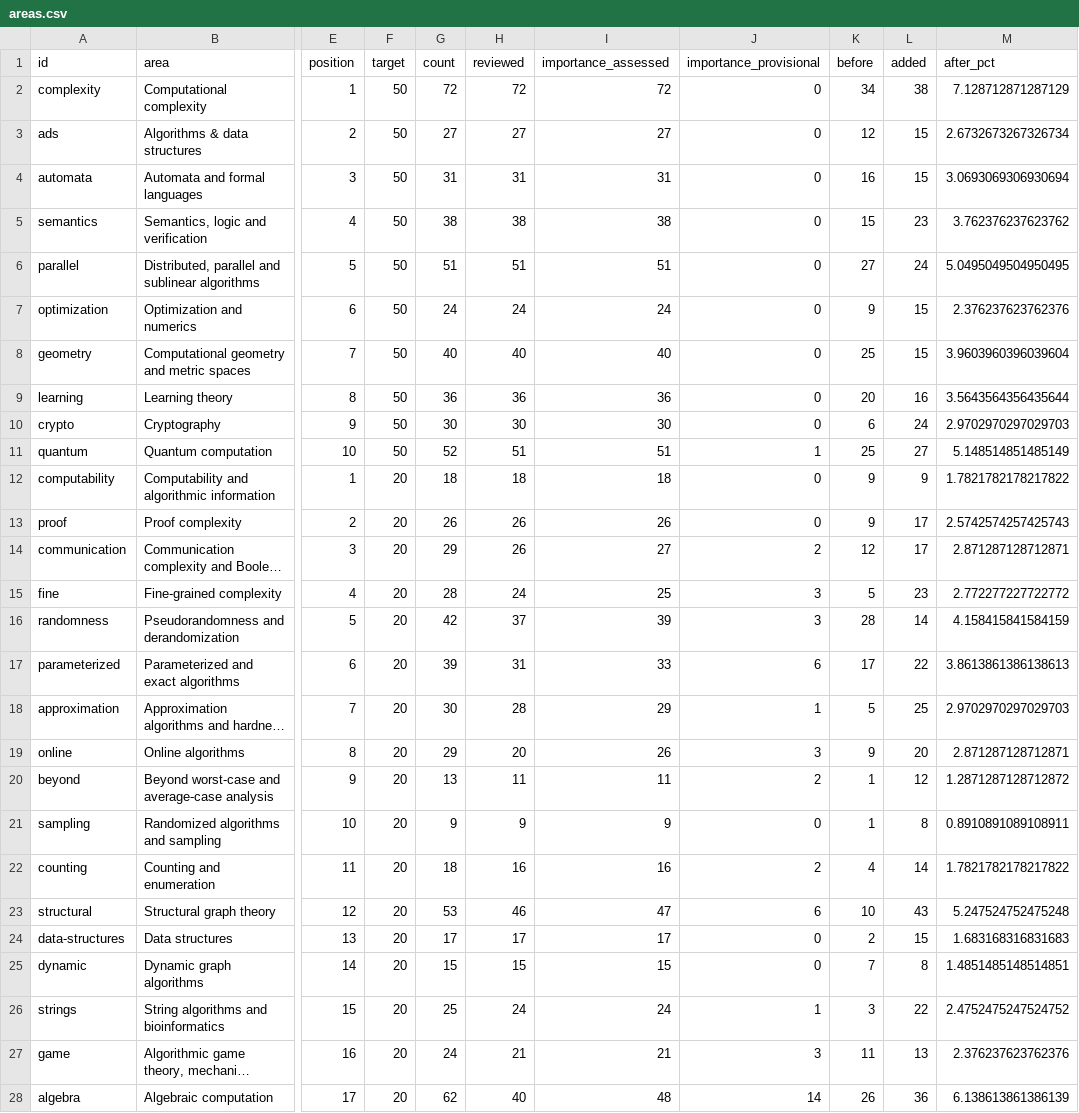
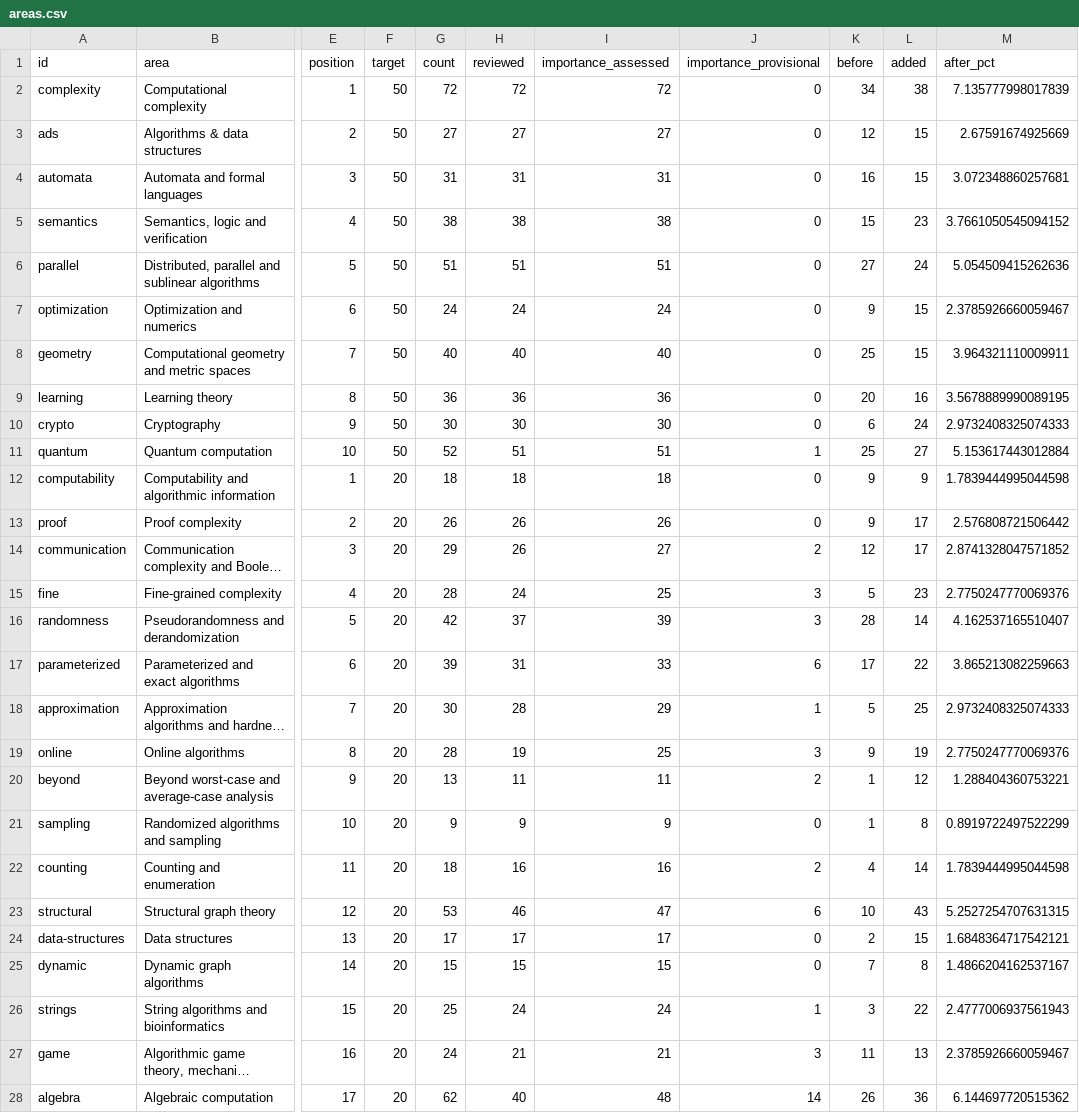
Before and after one commit to vaclavrozhon/atlas, a CSV file: areas.csv, drawn as a sheet; only a part is shown, gaps mark what is left out; long unchanged cells end in …; the diff covers the shown part only; the diff names each change by its address in the sheet, - before the commit and + after, or states it on an @@ line.

```diff
--- a/areas.csv
+++ b/areas.csv
-M2 (after_pct): 7.128712871287129
+M2 (after_pct): 7.135777998017839
-M3 (after_pct): 2.6732673267326734
+M3 (after_pct): 2.67591674925669
-M4 (after_pct): 3.0693069306930694
+M4 (after_pct): 3.072348860257681
-M5 (after_pct): 3.762376237623762
+M5 (after_pct): 3.7661050545094152
-M6 (after_pct): 5.0495049504950495
+M6 (after_pct): 5.054509415262636
-M7 (after_pct): 2.376237623762376
+M7 (after_pct): 2.3785926660059467
-M8 (after_pct): 3.9603960396039604
+M8 (after_pct): 3.964321110009911
-M9 (after_pct): 3.5643564356435644
+M9 (after_pct): 3.5678889990089195
-M10 (after_pct): 2.9702970297029703
+M10 (after_pct): 2.9732408325074333
-M11 (after_pct): 5.148514851485149
+M11 (after_pct): 5.153617443012884
-M12 (after_pct): 1.7821782178217822
+M12 (after_pct): 1.7839444995044598
-M13 (after_pct): 2.5742574257425743
+M13 (after_pct): 2.576808721506442
-M14 (after_pct): 2.871287128712871
+M14 (after_pct): 2.8741328047571852
-M15 (after_pct): 2.772277227722772
+M15 (after_pct): 2.7750247770069376
-M16 (after_pct): 4.158415841584159
+M16 (after_pct): 4.162537165510407
-M17 (after_pct): 3.8613861386138613
+M17 (after_pct): 3.865213082259663
-M18 (after_pct): 2.9702970297029703
+M18 (after_pct): 2.9732408325074333
-G19 (count): 29
+G19 (count): 28
-H19 (reviewed): 20
+H19 (reviewed): 19
-I19 (importance_assessed): 26
+I19 (importance_assessed): 25
-L19 (added): 20
+L19 (added): 19
-M19 (after_pct): 2.871287128712871
+M19 (after_pct): 2.7750247770069376
-M20 (after_pct): 1.2871287128712872
+M20 (after_pct): 1.288404360753221
-M21 (after_pct): 0.8910891089108911
+M21 (after_pct): 0.8919722497522299
-M22 (after_pct): 1.7821782178217822
+M22 (after_pct): 1.7839444995044598
-M23 (after_pct): 5.247524752475248
+M23 (after_pct): 5.2527254707631315
-M24 (after_pct): 1.683168316831683
+M24 (after_pct): 1.6848364717542121
-M25 (after_pct): 1.4851485148514851
+M25 (after_pct): 1.4866204162537167
-M26 (after_pct): 2.4752475247524752
+M26 (after_pct): 2.4777006937561943
-M27 (after_pct): 2.376237623762376
+M27 (after_pct): 2.3785926660059467
-M28 (after_pct): 6.138613861386139
+M28 (after_pct): 6.144697720515362
```
Also changed, not shown: 8 edited cells elsewhere in this file, importance-ranking.csv, 16 other files.
